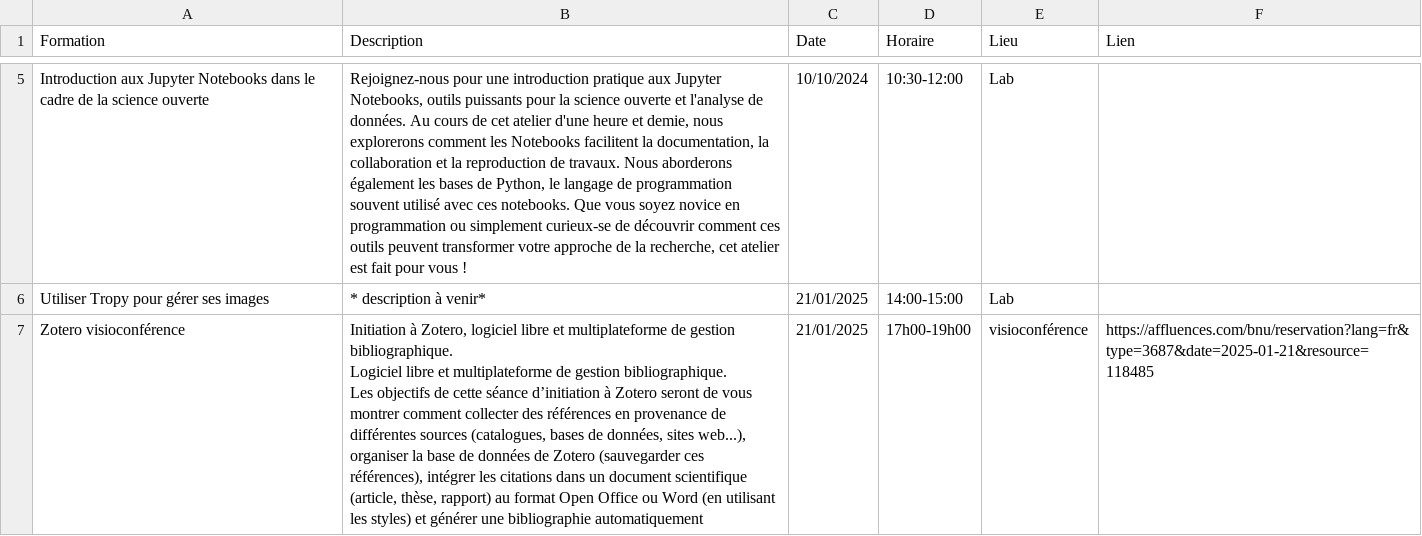
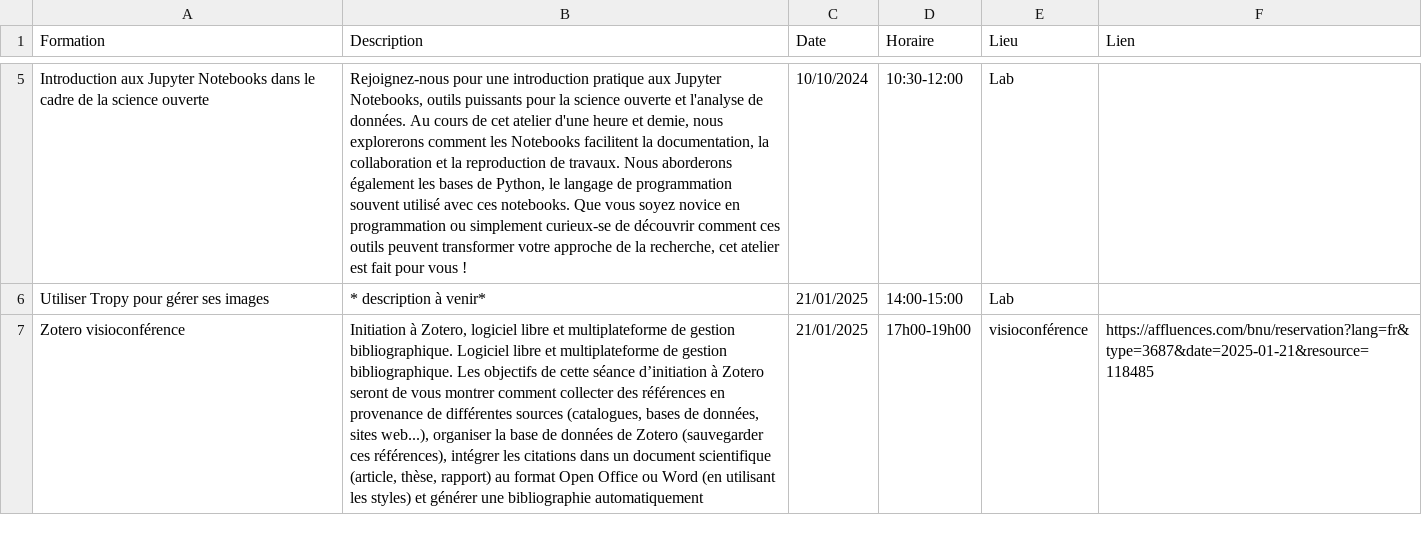
Before and after one commit to lab-bnu/calendrier-formations-bnu, a CSV file: data/CatalogueFormations(Calendrier).csv, drawn as a sheet; only a part is shown, gaps mark what is left out; the diff names each change by its address in the sheet, - before the commit and + after, or states it on an @@ line.

Commit message:
Update CatalogueFormations(Calendrier).csv

```diff
--- a/data/CatalogueFormations(Calendrier).csv
+++ b/data/CatalogueFormations(Calendrier).csv
-B7 (Description): …bibliographie automatiquement
+B7 (Description): …bibliographie automatiquement
```
